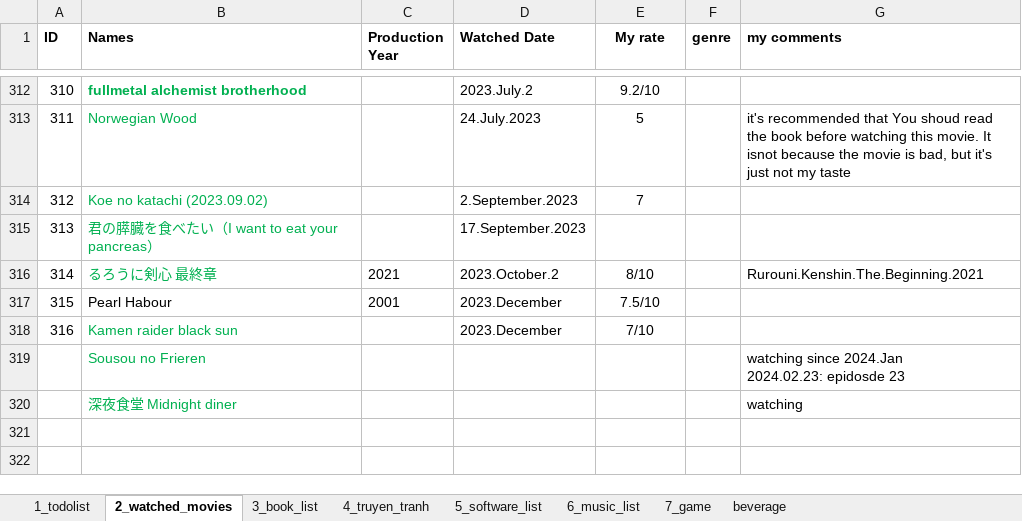
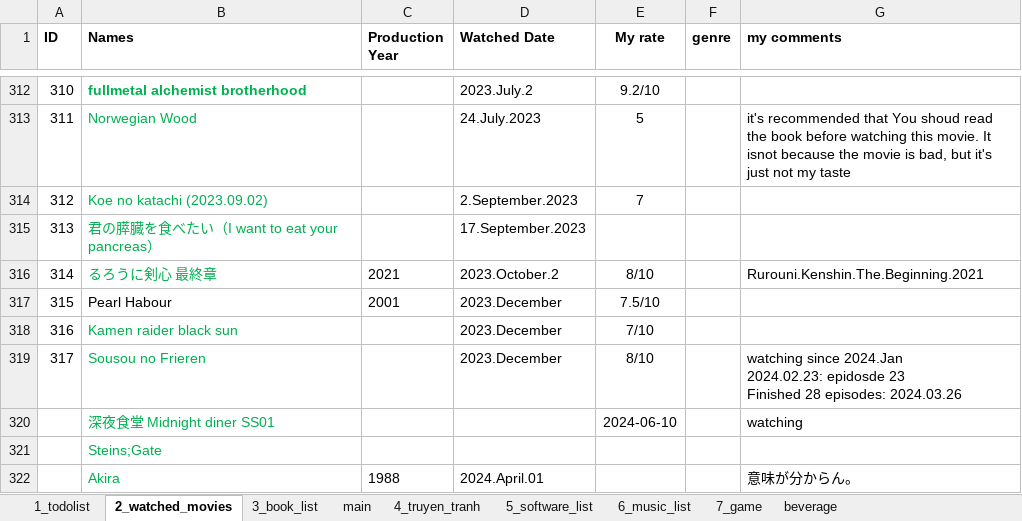
Before and after one commit to dinhthong/My_Everything_Lists, an Excel workbook: thongnd_everything_list.xlsx, sheet 2_watched_movies, drawn as a sheet; only a part is shown, gaps mark what is left out; values as stored, in another font and other column widths than the file's, no borders; ↵ is a line break in a cell; the diff names each change by its address in the sheet, - before the commit and + after, or states it on an @@ line.

Commit message:
update Akira 1988

```diff
--- a/thongnd_everything_list.xlsx (sheet 2_watched_movies)
+++ b/thongnd_everything_list.xlsx (sheet 2_watched_movies)
+sheet tab: main
@@ column A (ID) renumbered in row 319 @@
-D319 (Watched Date): (empty)
+D319 (Watched Date): 2023.December
-E319 (My rate): (empty)
+E319 (My rate): 8/10
-G319 (my comments): …epidosde 23
+G319 (my comments): …epidosde 23 ↵ Finished 28 episodes: 2024.03.26
-B320 (Names): 深夜食堂 Midnight diner
+B320 (Names): 深夜食堂 Midnight diner SS01
-E320 (My rate): (empty)
+E320 (My rate): 2024-06-10
+row 321:  | Steins;Gate
+row 322:  | Akira | 1988 | 2024.April.01 |  |  | 意味が分からん。
```
Also changed, not shown: sheet 1_todolist.
